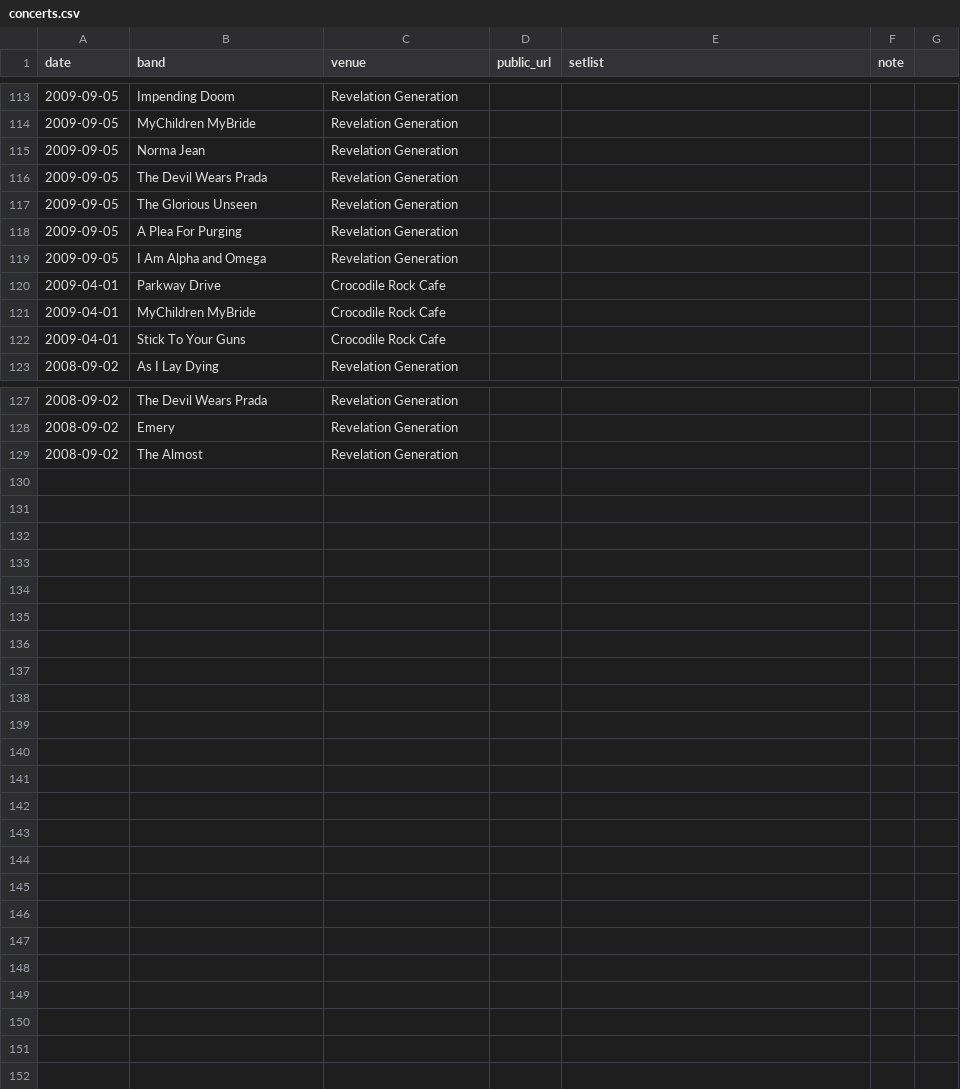
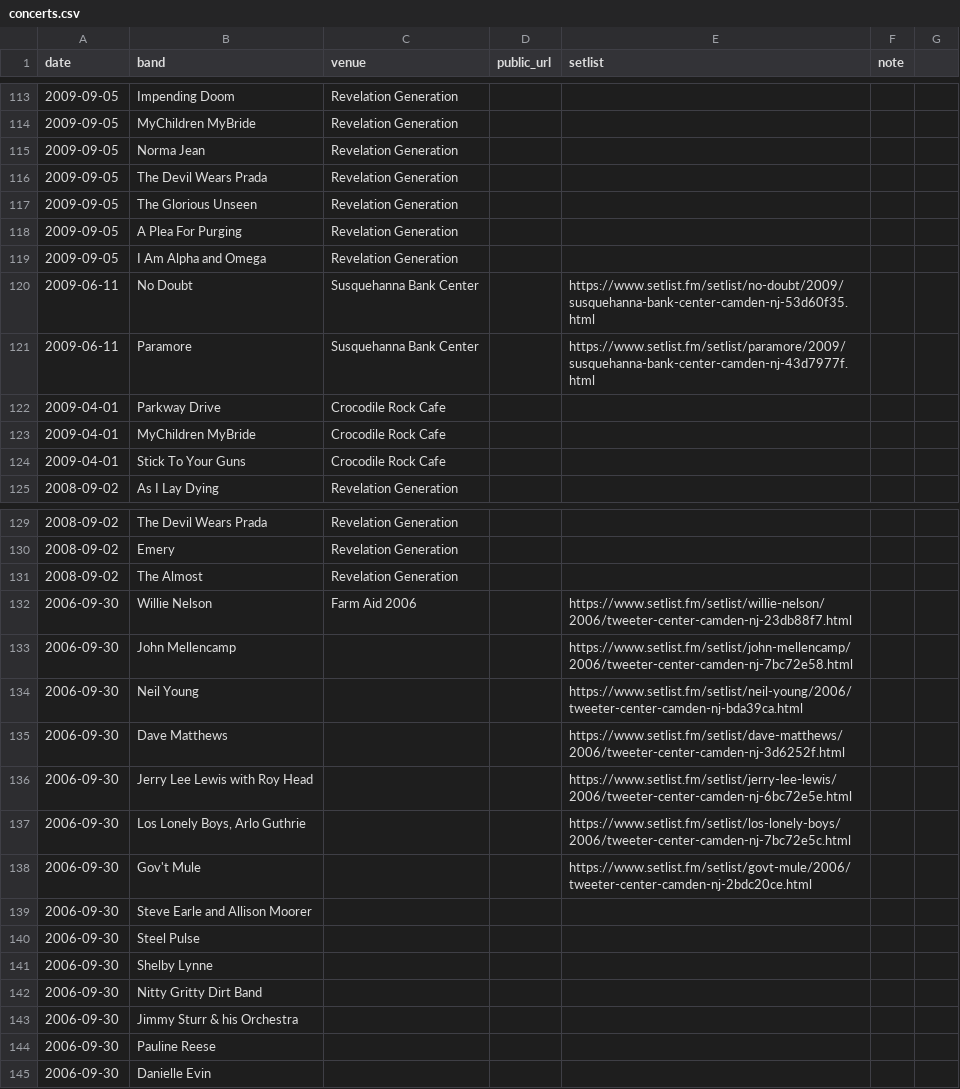
Before and after one commit to jaredwhalen/concert-log, a CSV file: concerts.csv, drawn as a sheet; only a part is shown, gaps mark what is left out; the diff covers the shown part only; the diff names each change by its address in the sheet, - before the commit and + after, or states it on an @@ line.

```diff
--- a/concerts.csv
+++ b/concerts.csv
+row 120: 2009-06-11 | No Doubt | Susquehanna Bank Center |  | https://www.setlist.fm/setlist/no-doubt/2009/susquehanna-bank-center-camden-nj-53d60f35.html
+row 121: 2009-06-11 | Paramore | Susquehanna Bank Center |  | https://www.setlist.fm/setlist/paramore/2009/susquehanna-bank-center-camden-nj-43d7977f.html
+row 132: 2006-09-30 | Willie Nelson | Farm Aid 2006 |  | https://www.setlist.fm/setlist/willie-nelson/2006/tweeter-center-camden-nj-23db88f7.html
+row 133: 2006-09-30 | John Mellencamp |  |  | https://www.setlist.fm/setlist/john-mellencamp/2006/tweeter-center-camden-nj-7bc72e58.html
+row 134: 2006-09-30 | Neil Young |  |  | https://www.setlist.fm/setlist/neil-young/2006/tweeter-center-camden-nj-bda39ca.html
+row 135: 2006-09-30 | Dave Matthews |  |  | https://www.setlist.fm/setlist/dave-matthews/2006/tweeter-center-camden-nj-3d6252f.html
+row 136: 2006-09-30 | Jerry Lee Lewis with Roy Head |  |  | https://www.setlist.fm/setlist/jerry-lee-lewis/2006/tweeter-center-camden-nj-6bc72e5e.html
+row 137: 2006-09-30 | Los Lonely Boys, Arlo Guthrie |  |  | https://www.setlist.fm/setlist/los-lonely-boys/2006/tweeter-center-camden-nj-7bc72e5c.html
+row 138: 2006-09-30 | Gov't Mule |  |  | https://www.setlist.fm/setlist/govt-mule/2006/tweeter-center-camden-nj-2bdc20ce.html
+row 139: 2006-09-30 | Steve Earle and Allison Moorer
+row 140: 2006-09-30 | Steel Pulse
+row 141: 2006-09-30 | Shelby Lynne
+row 142: 2006-09-30 | Nitty Gritty Dirt Band
+row 143: 2006-09-30 | Jimmy Sturr & his Orchestra
+row 144: 2006-09-30 | Pauline Reese
+row 145: 2006-09-30 | Danielle Evin
```
Also changed, not shown: 9 edited cells elsewhere in this file, 9 other files.
